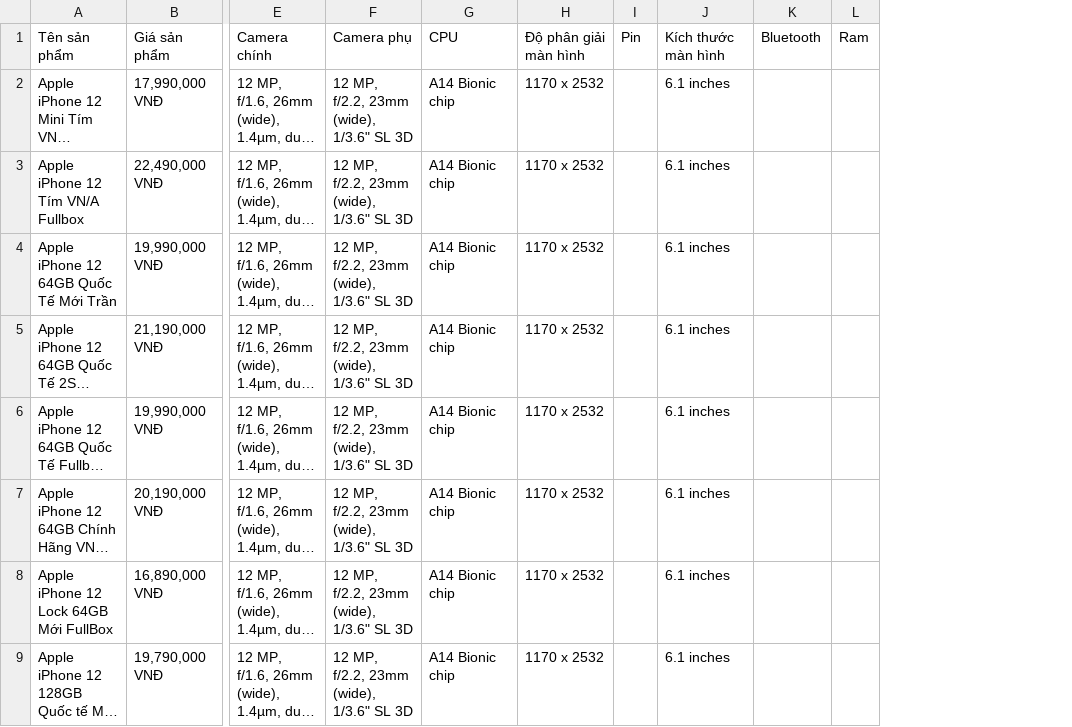
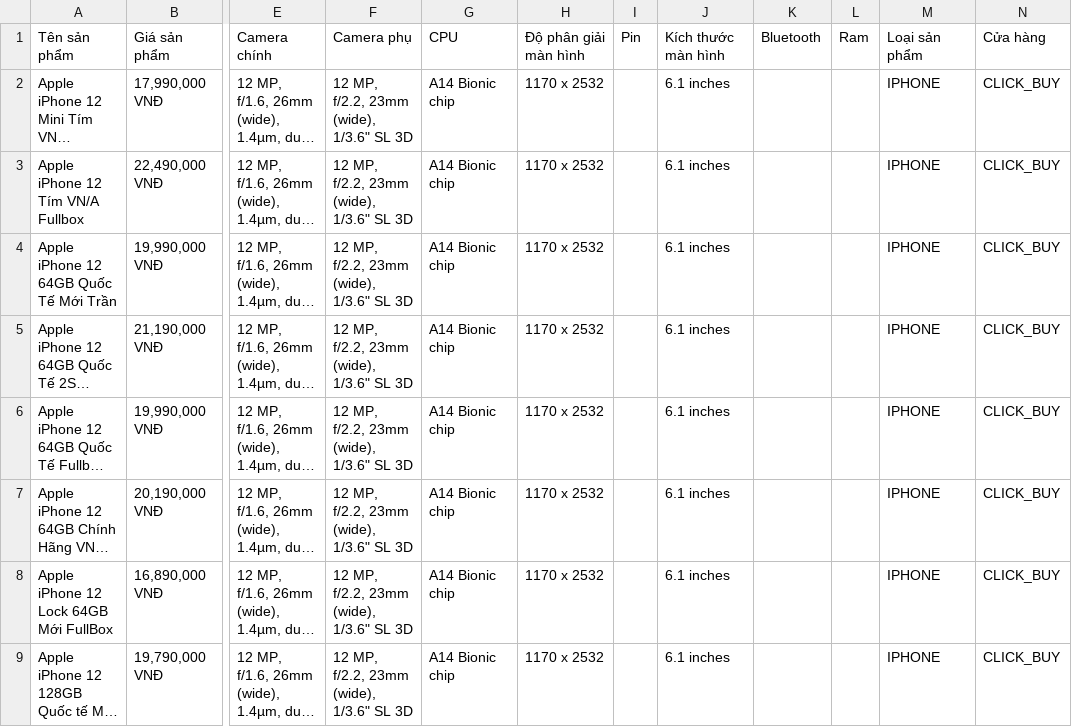
Before and after one commit to NguyenQuyPhuc20173302/tich-hop-du-lieu, a CSV file: click_buy_iphone.csv, drawn as a sheet; only a part is shown, gaps mark what is left out; long unchanged cells end in …; the diff names each change by its address in the sheet, - before the commit and + after, or states it on an @@ line.

```diff
--- a/click_buy_iphone.csv
+++ b/click_buy_iphone.csv
+column M, rows 1-9: Loại sản phẩm | IPHONE | IPHONE | IPHONE | IPHONE | IPHONE | IPHONE | IPHONE | IPHONE
+column N, rows 1-9: Cửa hàng | CLICK_BUY | CLICK_BUY | CLICK_BUY | CLICK_BUY | CLICK_BUY | CLICK_BUY | CLICK_BUY | CLICK_BUY
```
Also changed, not shown: 19 other files.
